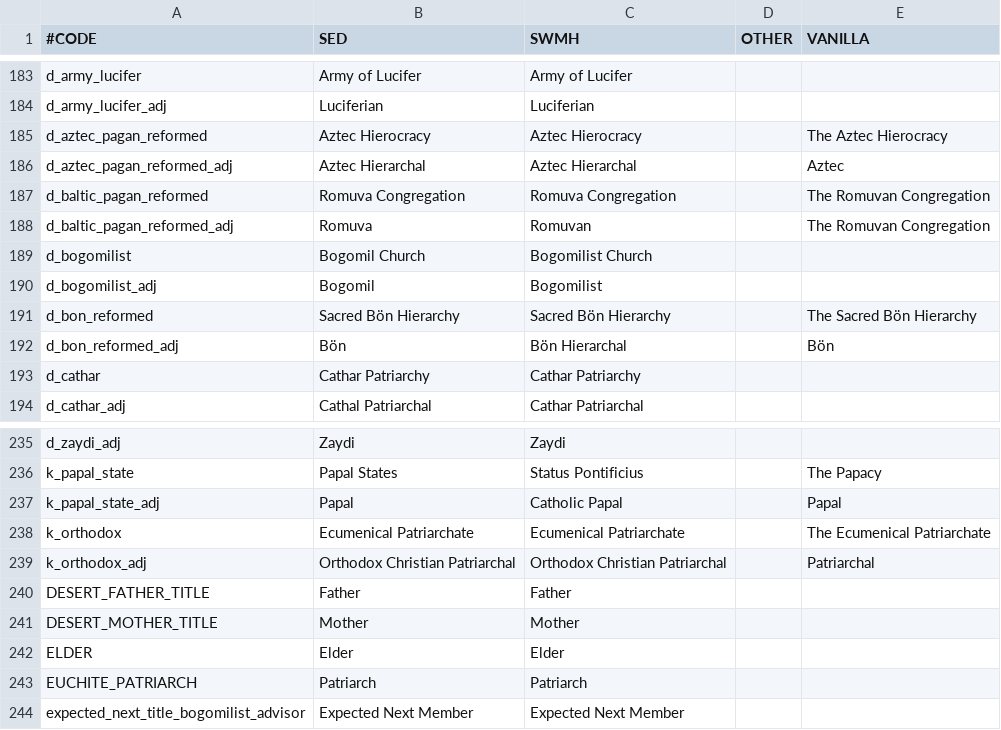
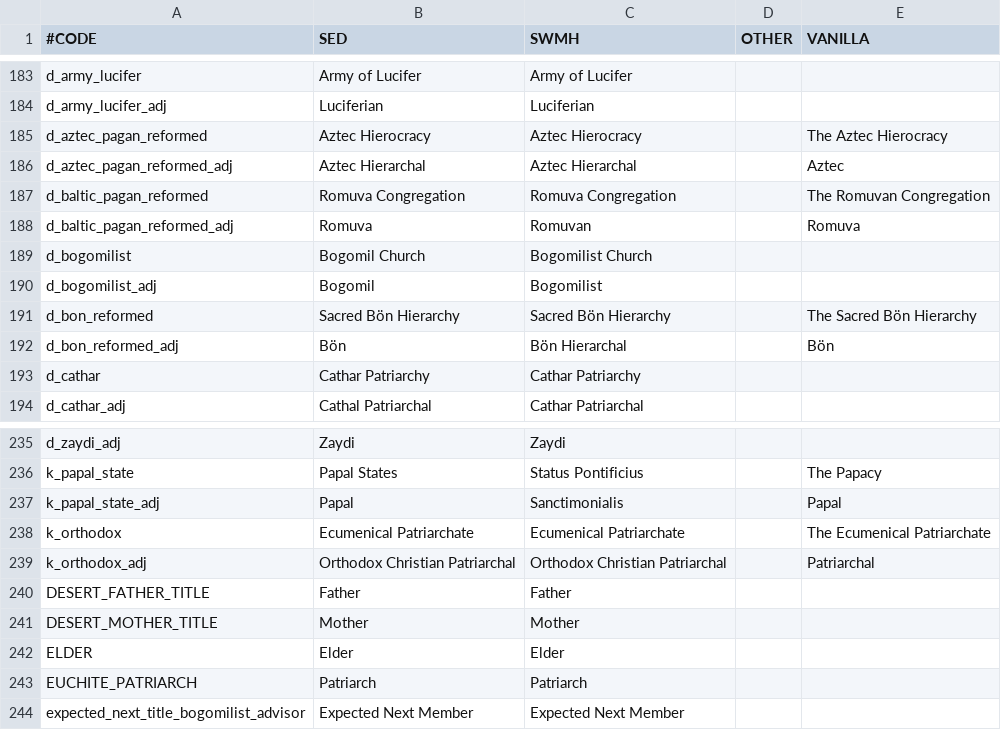
Before and after one commit to escalonn/sed2, a CSV file: templates/SED2/localisation/1_emf_religion.csv, drawn as a sheet; only a part is shown, gaps mark what is left out.

```diff
--- a/templates/SED2/localisation/1_emf_religion.csv
+++ b/templates/SED2/localisation/1_emf_religion.csv
@@ -187,3 +187,3 @@ d_aztec_pagan_reformed_adj                     ;Aztec Hierarchal;Aztec Hierarcha
 d_baltic_pagan_reformed                        ;Romuva Congregation;Romuva Congregation;;The Romuvan Congregation
-d_baltic_pagan_reformed_adj                    ;Romuva  ;Romuvan;;The Romuvan Congregation
+d_baltic_pagan_reformed_adj                    ;Romuva  ;Romuvan;;Romuva
 d_bogomilist                                   ;Bogomil Church;Bogomilist Church;;
@@ -236,3 +236,3 @@ d_zaydi_adj                                    ;Zaydi   ;Zaydi;;
 k_papal_state                                  ;Papal States;Status Pontificius;;The Papacy
-k_papal_state_adj                              ;Papal   ;Catholic Papal;;Papal
+k_papal_state_adj                              ;Papal   ;Sanctimonialis;;Papal
 k_orthodox                                     ;Ecumenical Patriarchate;Ecumenical Patriarchate;;The Ecumenical Patriarchate
```
Also changed, not shown: templates/SED2+EMF/localisation/0_SED+EMF.csv, templates/SED2/localisation/A_DuchiesKingdomsandEmpires_titular.csv, 1 other file.
